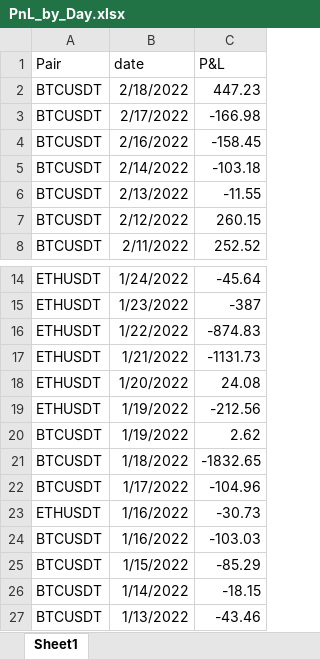
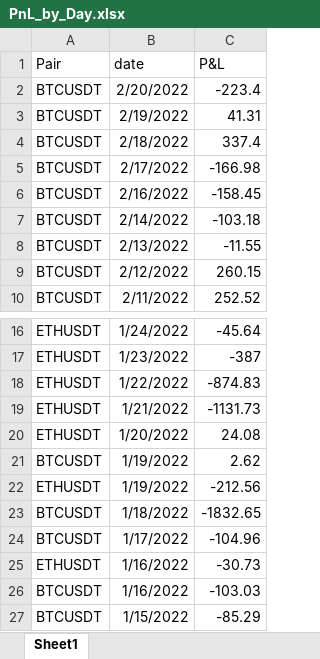
Before and after one commit to SebCoding/CryptoMaker, an Excel workbook: database/sql and reports/PnL_by_Day.xlsx, sheet Sheet1, drawn as a sheet; only a part is shown, gaps mark what is left out; the shorter side is filled out with more unchanged rows; values as stored, in another font and other column widths than the file's, no borders; table styles not drawn; addresses are those after the commit; the diff names each change by its address in the sheet, - before the commit and + after, or states it on an @@ line.

```diff
--- a/database/sql and reports/PnL_by_Day.xlsx (sheet Sheet1)
+++ b/database/sql and reports/PnL_by_Day.xlsx (sheet Sheet1)
+row 2: BTCUSDT | 2/20/2022 | -223.4
+row 3: BTCUSDT | 2/19/2022 | 41.31
-C4 (P&L): 447.23
+C4 (P&L): 337.4
@@ row 20 moved to row 21: BTCUSDT @@
```
Also changed, not shown: 9 other files.
